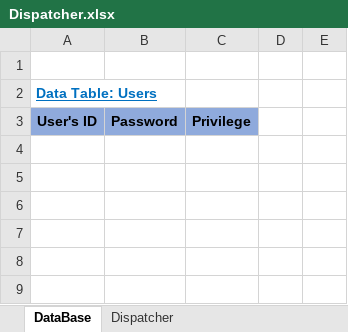
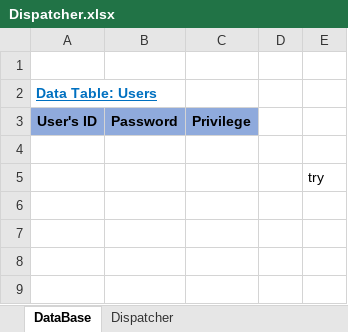
Before and after one commit to ShayShahar/GHealth-System, an Excel workbook: Acceptance Tests/Dispatcher.xlsx, sheet DataBase, drawn as a sheet; only a part is shown; values as stored, in another font and other column widths than the file's, no borders; the diff names each change by its address in the sheet, - before the commit and + after, or states it on an @@ line.

```diff
--- a/Acceptance Tests/Dispatcher.xlsx (sheet DataBase)
+++ b/Acceptance Tests/Dispatcher.xlsx (sheet DataBase)
-E5: (empty)
+E5: try
```
Also changed, not shown: 2 other files.
